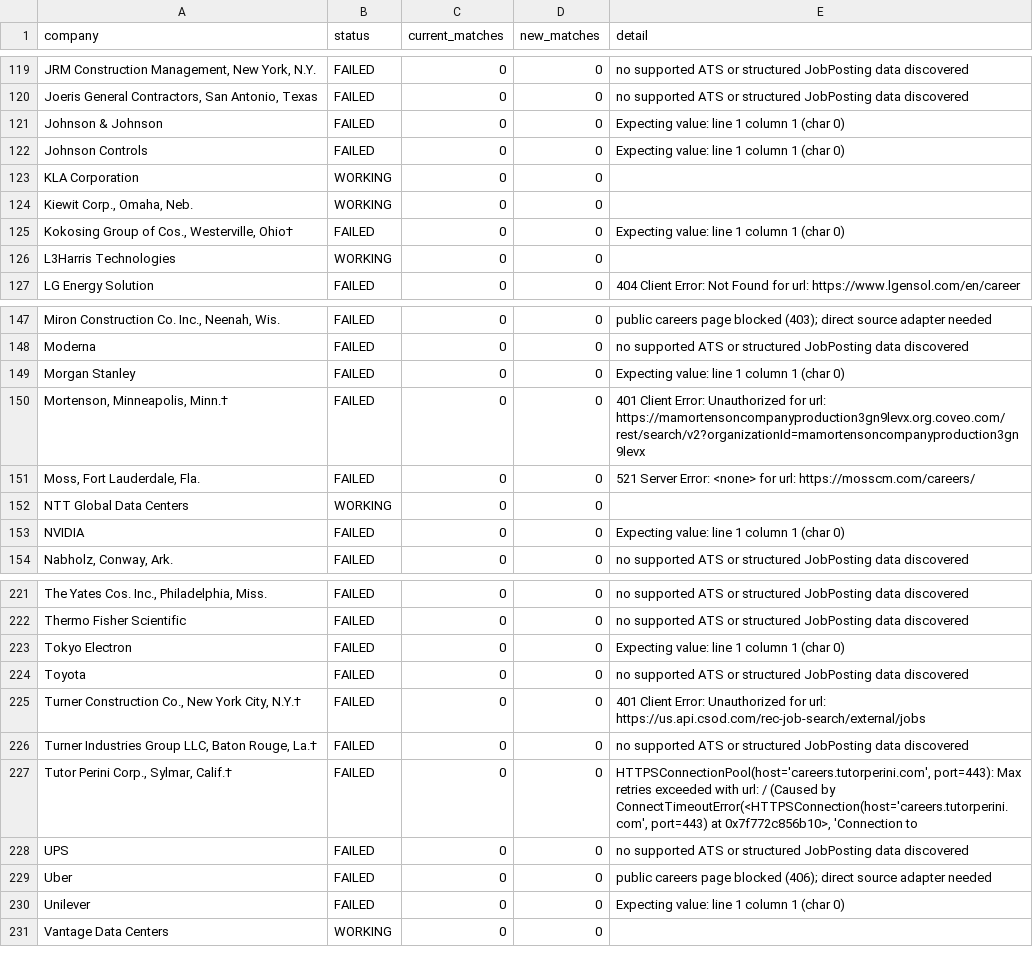
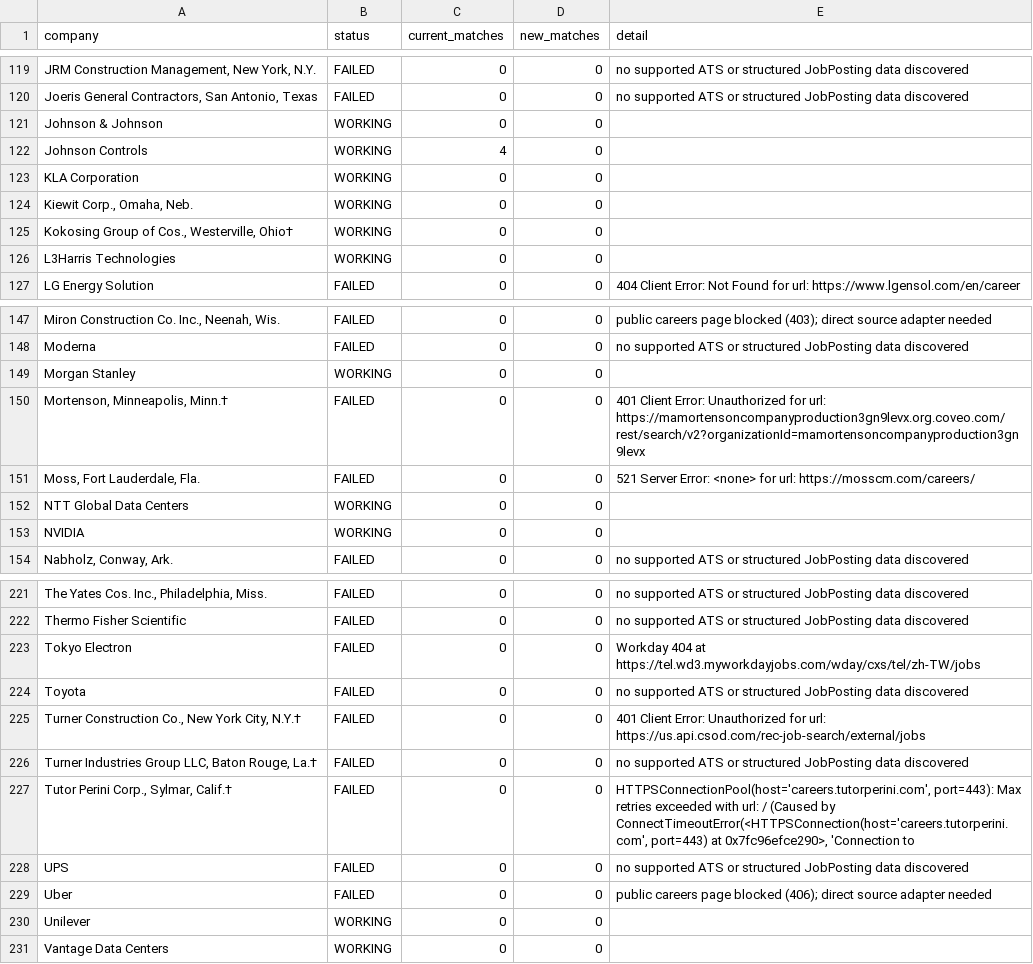
Before and after one commit to harsha271199/jp, a CSV file: source_health.csv, drawn as a sheet; only a part is shown, gaps mark what is left out; the diff covers the shown part only; the diff names each change by its address in the sheet, - before the commit and + after, or states it on an @@ line.

```diff
--- a/source_health.csv
+++ b/source_health.csv
-B121:B122 (status): FAILED
+B121:B122 (status): WORKING
-E121:E122 (detail): Expecting value: line 1 column 1 (char 0)
+E121:E122 (detail): (empty)
-C122 (current_matches): 0
+C122 (current_matches): 4
-B125 (status): FAILED
+B125 (status): WORKING
-E125 (detail): Expecting value: line 1 column 1 (char 0)
+E125 (detail): (empty)
-B149 (status): FAILED
+B149 (status): WORKING
-E149 (detail): Expecting value: line 1 column 1 (char 0)
+E149 (detail): (empty)
-B153 (status): FAILED
+B153 (status): WORKING
-E153 (detail): Expecting value: line 1 column 1 (char 0)
+E153 (detail): (empty)
-E223 (detail): Expecting value: line 1 column 1 (char 0)
+E223 (detail): Workday 404 at https://tel.wd3.myworkdayjobs.com/wday/cxs/tel/zh-TW/jobs
-E227 (detail): …port=443) at 0x7f772c856b10>, 'Connection to
+E227 (detail): …port=443) at 0x7fc96efce290>, 'Connection to
-B230 (status): FAILED
+B230 (status): WORKING
-E230 (detail): Expecting value: line 1 column 1 (char 0)
+E230 (detail): (empty)
```
Also changed, not shown: 18 edited cells elsewhere in this file, current_jobs.csv.
